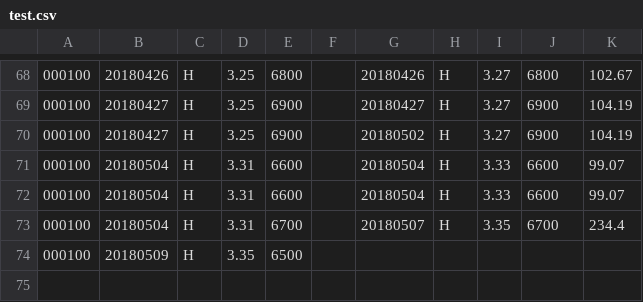
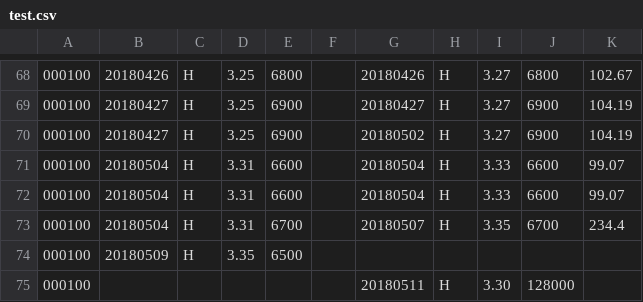
Before and after one commit to q2019/test, a CSV file: test.csv, drawn as a sheet; only a part is shown, gaps mark what is left out.

Commit message:
test.csv

```diff
--- a/test.csv
+++ b/test.csv
@@ -74 +74,2 @@
 000100,20180509,H,3.35,6500,,,,,,
+000100,,,,,,20180511,H,3.30,128000,
```
